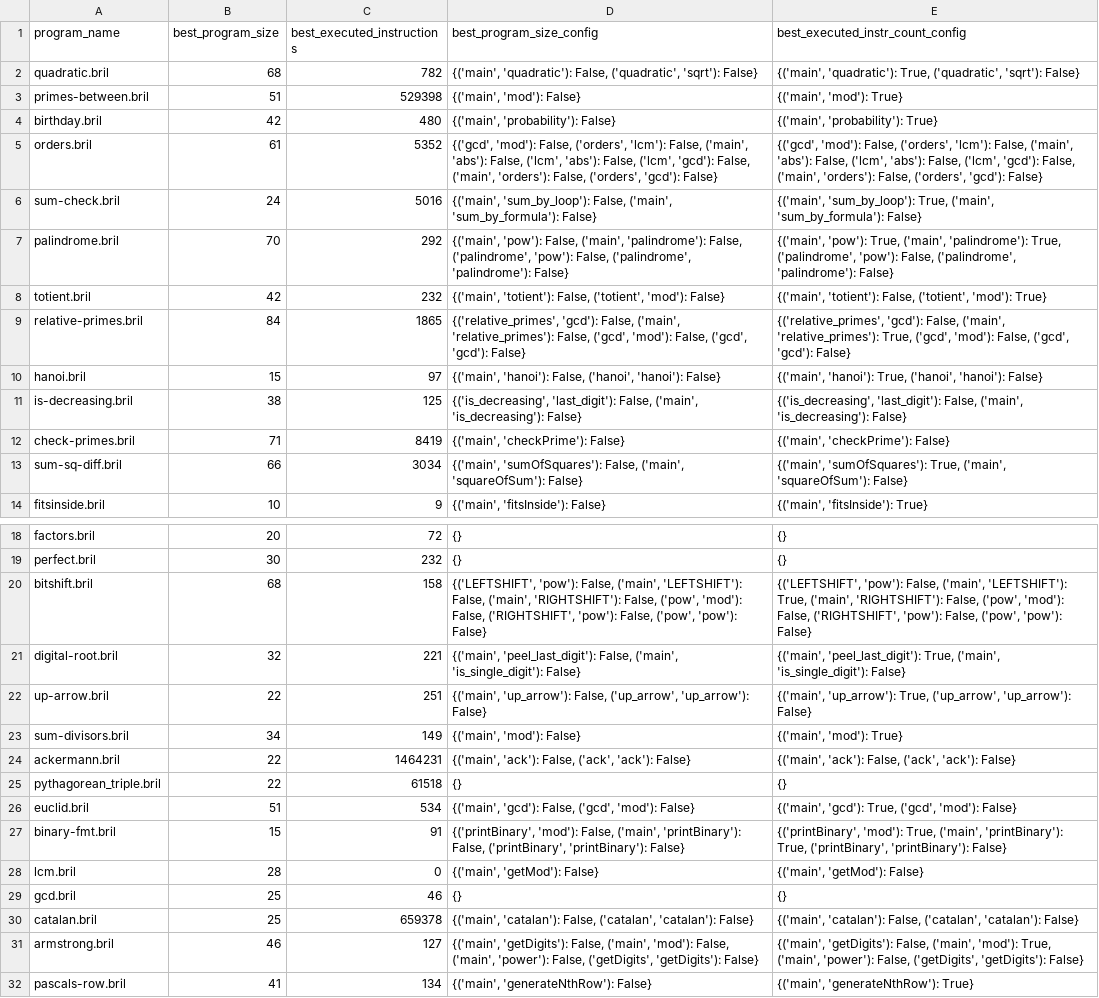
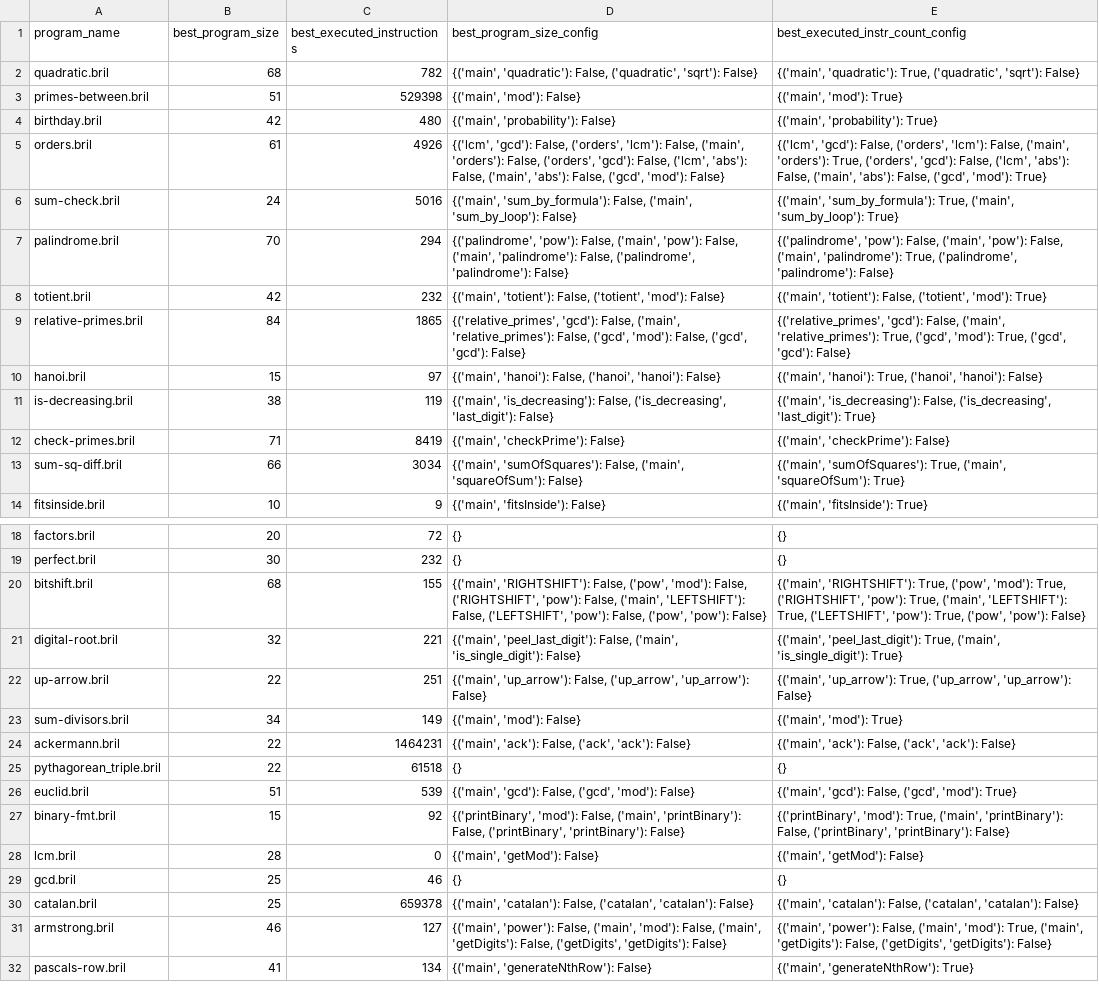
Before and after one commit to kyle65463/CS-265, a CSV file: final/utils/inline/optimal_configs.csv, drawn as a sheet; only a part is shown, gaps mark what is left out; the diff covers the shown part only; the diff names each change by its address in the sheet, - before the commit and + after, or states it on an @@ line.

Commit message:
Fix generate optimal config

```diff
--- a/final/utils/inline/optimal_configs.csv
+++ b/final/utils/inline/optimal_configs.csv
-C5 (best_executed_instructions): 5352
+C5 (best_executed_instructions): 4926
-D5 (best_program_size_config): {('gcd', 'mod'): False, ('orders', 'lcm'): False, ('main', 'abs'): False, ('lcm', 'abs'): False, ('lcm', 'gcd'): False, ('main', 'orders'): False, ('orders', 'gcd'): False}
+D5 (best_program_size_config): {('lcm', 'gcd'): False, ('orders', 'lcm'): False, ('main', 'orders'): False, ('orders', 'gcd'): False, ('lcm', 'abs'): False, ('main', 'abs'): False, ('gcd', 'mod'): False}
-E5 (best_executed_instr_count_config): {('gcd', 'mod'): False, ('orders', 'lcm'): False, ('main', 'abs'): False, ('lcm', 'abs'): False, ('lcm', 'gcd'): False, ('main', 'orders'): False, ('orders', 'gcd'): False}
+E5 (best_executed_instr_count_config): {('lcm', 'gcd'): False, ('orders', 'lcm'): False, ('main', 'orders'): True, ('orders', 'gcd'): False, ('lcm', 'abs'): False, ('main', 'abs'): False, ('gcd', 'mod'): True}
-D6 (best_program_size_config): {('main', 'sum_by_loop'): False, ('main', 'sum_by_formula'): False}
+D6 (best_program_size_config): {('main', 'sum_by_formula'): False, ('main', 'sum_by_loop'): False}
-E6 (best_executed_instr_count_config): {('main', 'sum_by_loop'): True, ('main', 'sum_by_formula'): False}
+E6 (best_executed_instr_count_config): {('main', 'sum_by_formula'): True, ('main', 'sum_by_loop'): True}
-C7 (best_executed_instructions): 292
+C7 (best_executed_instructions): 294
-D7 (best_program_size_config): {('main', 'pow'): False, ('main', 'palindrome'): False, ('palindrome', 'pow'): False, ('palindrome',…
+D7 (best_program_size_config): {('palindrome', 'pow'): False, ('main', 'pow'): False, ('main', 'palindrome'): False, ('palindrome',…
-E7 (best_executed_instr_count_config): {('main', 'pow'): True, ('main', 'palindrome'): True, ('palindrome', 'pow'): False, ('palindrome', 'palindrome'):…
+E7 (best_executed_instr_count_config): {('palindrome', 'pow'): False, ('main', 'pow'): False, ('main', 'palindrome'): True, ('palindrome', 'palindrome'):…
-E9 (best_executed_instr_count_config): …('gcd', 'mod'): False, ('gcd', 'gcd'):…
+E9 (best_executed_instr_count_config): …('gcd', 'mod'): True, ('gcd', 'gcd'):…
-C11 (best_executed_instructions): 125
+C11 (best_executed_instructions): 119
-D11 (best_program_size_config): {('is_decreasing', 'last_digit'): False, ('main', 'is_decreasing'): False}
+D11 (best_program_size_config): {('main', 'is_decreasing'): False, ('is_decreasing', 'last_digit'): False}
-E11 (best_executed_instr_count_config): {('is_decreasing', 'last_digit'): False, ('main', 'is_decreasing'): False}
+E11 (best_executed_instr_count_config): {('main', 'is_decreasing'): False, ('is_decreasing', 'last_digit'): True}
-E13 (best_executed_instr_count_config): …('main', 'squareOfSum'): False}
+E13 (best_executed_instr_count_config): …('main', 'squareOfSum'): True}
-C20 (best_executed_instructions): 158
+C20 (best_executed_instructions): 155
-D20 (best_program_size_config): {('LEFTSHIFT', 'pow'): False, ('main', 'LEFTSHIFT'): False, ('main', 'RIGHTSHIFT'): False, ('pow', 'mod'): False, ('RIGHTSHIFT', 'pow'): False,…
+D20 (best_program_size_config): {('main', 'RIGHTSHIFT'): False, ('pow', 'mod'): False, ('RIGHTSHIFT', 'pow'): False, ('main', 'LEFTSHIFT'): False, ('LEFTSHIFT', 'pow'): False,…
-E20 (best_executed_instr_count_config): {('LEFTSHIFT', 'pow'): False, ('main', 'LEFTSHIFT'): True, ('main', 'RIGHTSHIFT'): False, ('pow', 'mod'): False, ('RIGHTSHIFT', 'pow'): False, ('pow', 'pow'):…
+E20 (best_executed_instr_count_config): {('main', 'RIGHTSHIFT'): True, ('pow', 'mod'): True, ('RIGHTSHIFT', 'pow'): True, ('main', 'LEFTSHIFT'): True, ('LEFTSHIFT', 'pow'): True, ('pow', 'pow'):…
-E21 (best_executed_instr_count_config): …('main', 'is_single_digit'): False}
+E21 (best_executed_instr_count_config): …('main', 'is_single_digit'): True}
-C26 (best_executed_instructions): 534
+C26 (best_executed_instructions): 539
-E26 (best_executed_instr_count_config): {('main', 'gcd'): True, ('gcd', 'mod'): False}
+E26 (best_executed_instr_count_config): {('main', 'gcd'): False, ('gcd', 'mod'): True}
-C27 (best_executed_instructions): 91
+C27 (best_executed_instructions): 92
-E27 (best_executed_instr_count_config): …('main', 'printBinary'): True, ('printBinary', 'printBinary'):…
+E27 (best_executed_instr_count_config): …('main', 'printBinary'): False, ('printBinary', 'printBinary'):…
-D31 (best_program_size_config): {('main', 'getDigits'): False, ('main', 'mod'): False, ('main', 'power'): False, ('getDigits',…
+D31 (best_program_size_config): {('main', 'power'): False, ('main', 'mod'): False, ('main', 'getDigits'): False, ('getDigits',…
-E31 (best_executed_instr_count_config): {('main', 'getDigits'): False, ('main', 'mod'): True, ('main', 'power'): False, ('getDigits',…
+E31 (best_executed_instr_count_config): {('main', 'power'): False, ('main', 'mod'): True, ('main', 'getDigits'): False, ('getDigits',…
```
Also changed, not shown: 55 edited cells elsewhere in this file, 1 other file.
